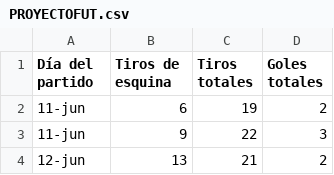
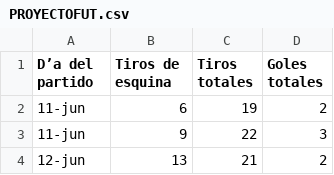
Before and after one commit to JazVargasKS20/EstadisticaVerano2026, a CSV file: StudentPerformance/PROYECTOFUT.csv, drawn as a sheet; only a part is shown.

Commit message:
Add files via upload

```diff
--- a/StudentPerformance/PROYECTOFUT.csv
+++ b/StudentPerformance/PROYECTOFUT.csv
@@ -1,2 +1,2 @@
-Día del partido,Tiros de esquina,Tiros totales,Goles totales,,,,
+D’a del partido,Tiros de esquina,Tiros totales,Goles totales,,,,
 11-jun,6,19,2,,,,
```
